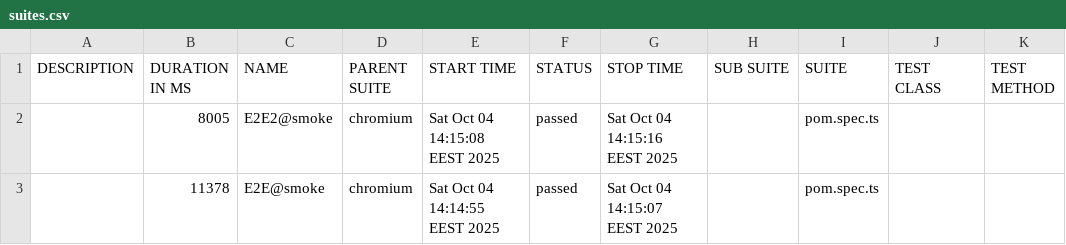
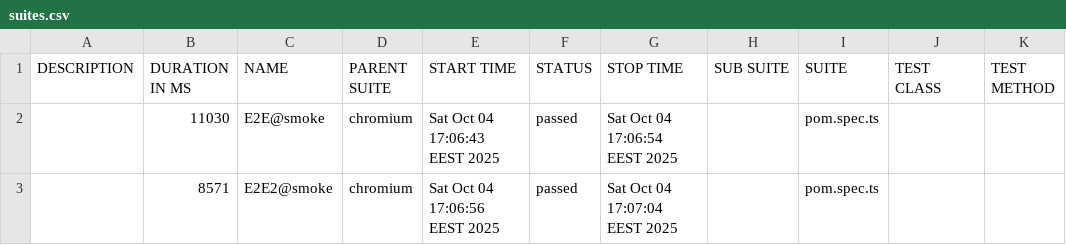
Before and after one commit to Mohamed-Bar/playwright, a CSV file: allure-report/data/suites.csv, drawn as a sheet.

```diff
--- a/allure-report/data/suites.csv
+++ b/allure-report/data/suites.csv
@@ -1,3 +1,3 @@
 "DESCRIPTION","DURATION IN MS","NAME","PARENT SUITE","START TIME","STATUS","STOP TIME","SUB SUITE","SUITE","TEST CLASS","TEST METHOD"
-"","8005","E2E2@smoke","chromium","Sat Oct 04 14:15:08 EEST 2025","passed","Sat Oct 04 14:15:16 EEST 2025","","pom.spec.ts","",""
-"","11378","E2E@smoke","chromium","Sat Oct 04 14:14:55 EEST 2025","passed","Sat Oct 04 14:15:07 EEST 2025","","pom.spec.ts","",""
+"","11030","E2E@smoke","chromium","Sat Oct 04 17:06:43 EEST 2025","passed","Sat Oct 04 17:06:54 EEST 2025","","pom.spec.ts","",""
+"","8571","E2E2@smoke","chromium","Sat Oct 04 17:06:56 EEST 2025","passed","Sat Oct 04 17:07:04 EEST 2025","","pom.spec.ts","",""
```
Also changed, not shown: 34 other files.
